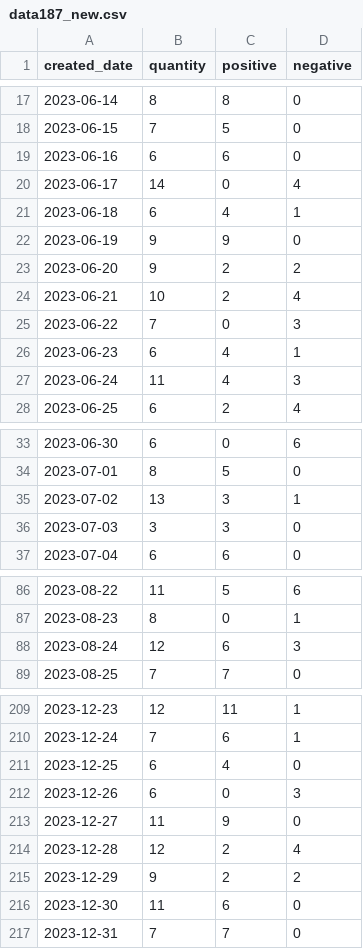
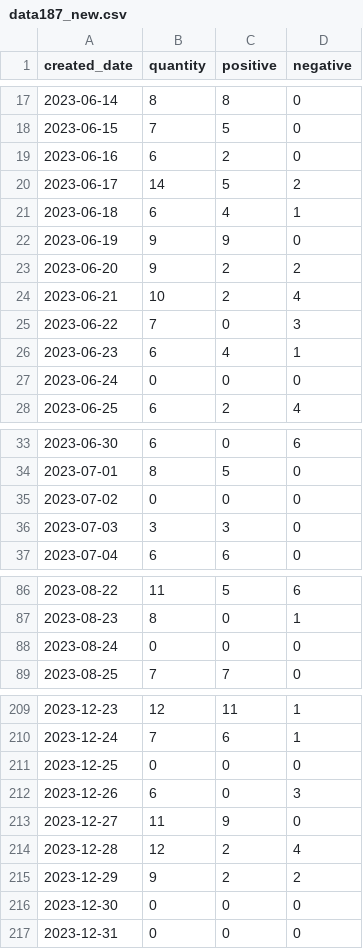
Before and after one commit to reicollamat/capstone-prtech, a CSV file: database/seeders/kimpc_products/data187_new.csv, drawn as a sheet; only a part is shown, gaps mark what is left out; the diff covers the shown part only.

```diff
--- a/database/seeders/kimpc_products/data187_new.csv
+++ b/database/seeders/kimpc_products/data187_new.csv
@@ -18,4 +18,4 @@ created_date,quantity,positive,negative
 2023-06-15,7,5,0
-2023-06-16,6,6,0
-2023-06-17,14,0,4
+2023-06-16,6,2,0
+2023-06-17,14,5,2
 2023-06-18,6,4,1
@@ -26,3 +26,3 @@ created_date,quantity,positive,negative
 2023-06-23,6,4,1
-2023-06-24,11,4,3
+2023-06-24,0,0,0
 2023-06-25,6,2,4
@@ -34,3 +34,3 @@ created_date,quantity,positive,negative
 2023-07-01,8,5,0
-2023-07-02,13,3,1
+2023-07-02,0,0,0
 2023-07-03,3,3,0
@@ -87,3 +87,3 @@ created_date,quantity,positive,negative
 2023-08-23,8,0,1
-2023-08-24,12,6,3
+2023-08-24,0,0,0
 2023-08-25,7,7,0
@@ -210,3 +210,3 @@ created_date,quantity,positive,negative
 2023-12-24,7,6,1
-2023-12-25,6,4,0
+2023-12-25,0,0,0
 2023-12-26,6,0,3
@@ -215,3 +215,3 @@ created_date,quantity,positive,negative
 2023-12-29,9,2,2
-2023-12-30,11,6,0
-2023-12-31,7,7,0
+2023-12-30,0,0,0
+2023-12-31,0,0,0
```
Also changed, not shown: 9 edited cells elsewhere in this file, database/seeders/kimpc_products/data222_new.csv, database/seeders/kimpc_products/data249_new.csv, 2 other files.
